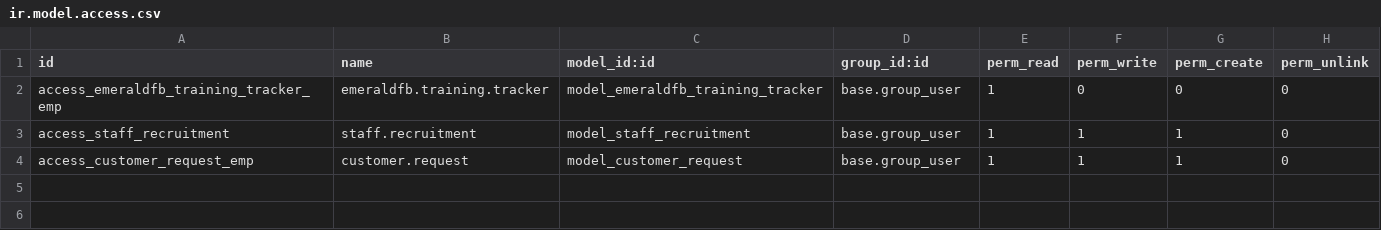
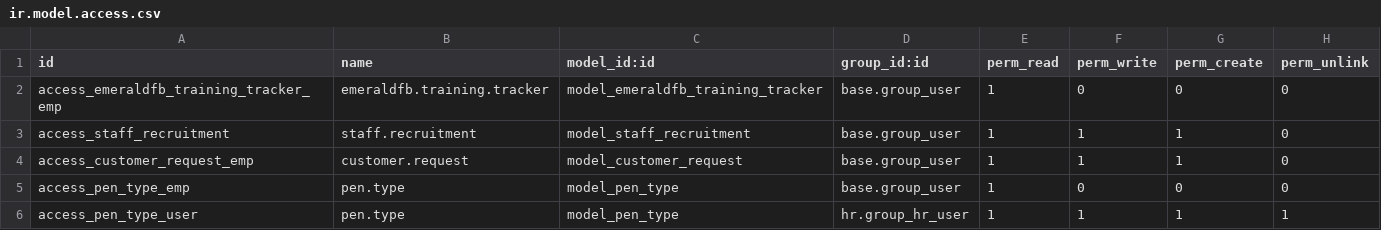
Before and after one commit to MceeSolutions/emeraldfb, a CSV file: emeraldfb/security/ir.model.access.csv, drawn as a sheet.

```diff
--- a/emeraldfb/security/ir.model.access.csv
+++ b/emeraldfb/security/ir.model.access.csv
@@ -4 +4,3 @@ access_staff_recruitment,staff.recruitment,model_staff_recruitment,base.group_us
 access_customer_request_emp,customer.request,model_customer_request,base.group_user,1,1,1,0
+access_pen_type_emp,pen.type,model_pen_type,base.group_user,1,0,0,0
+access_pen_type_user,pen.type,model_pen_type,hr.group_hr_user,1,1,1,1
```
Also changed, not shown: 1 other file.
